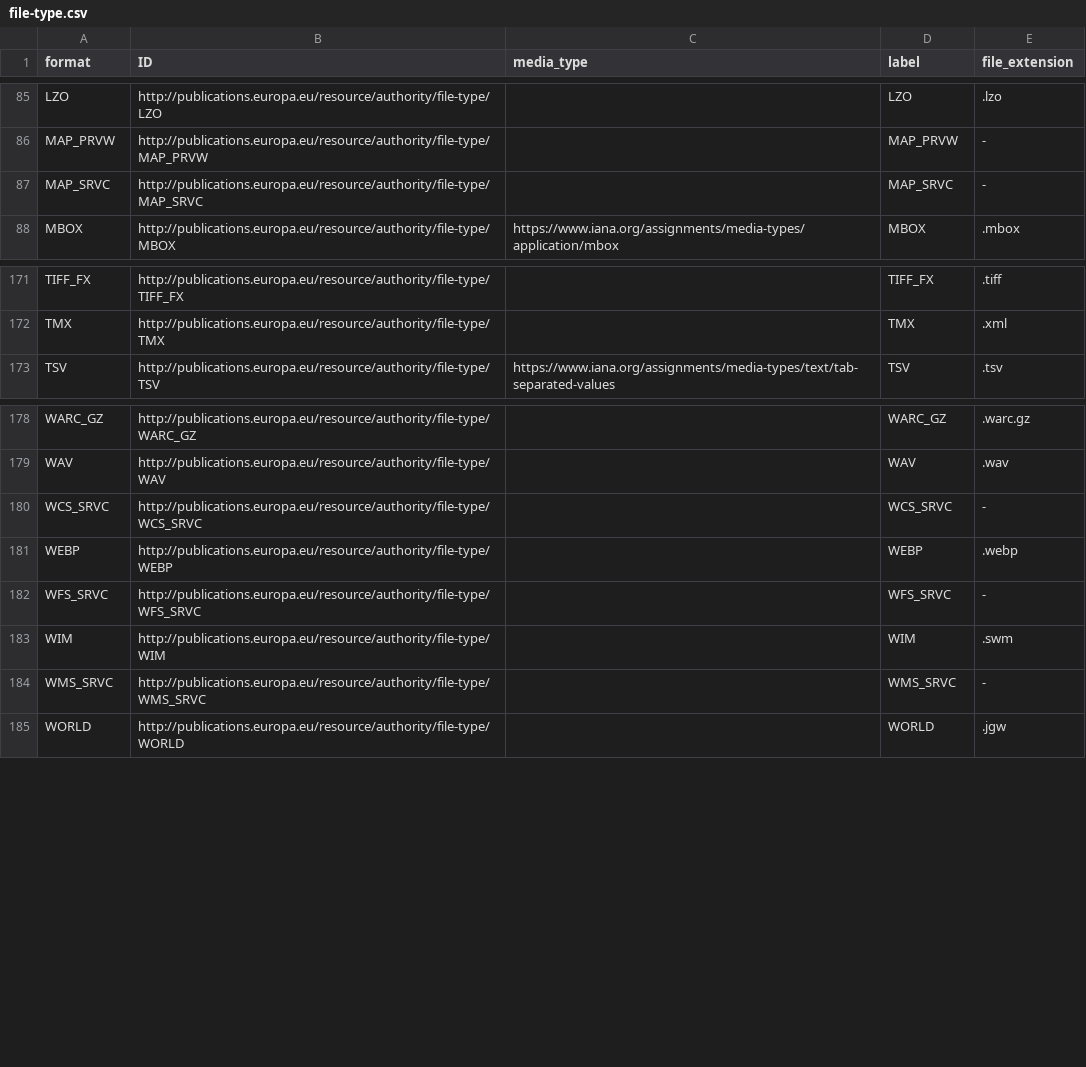
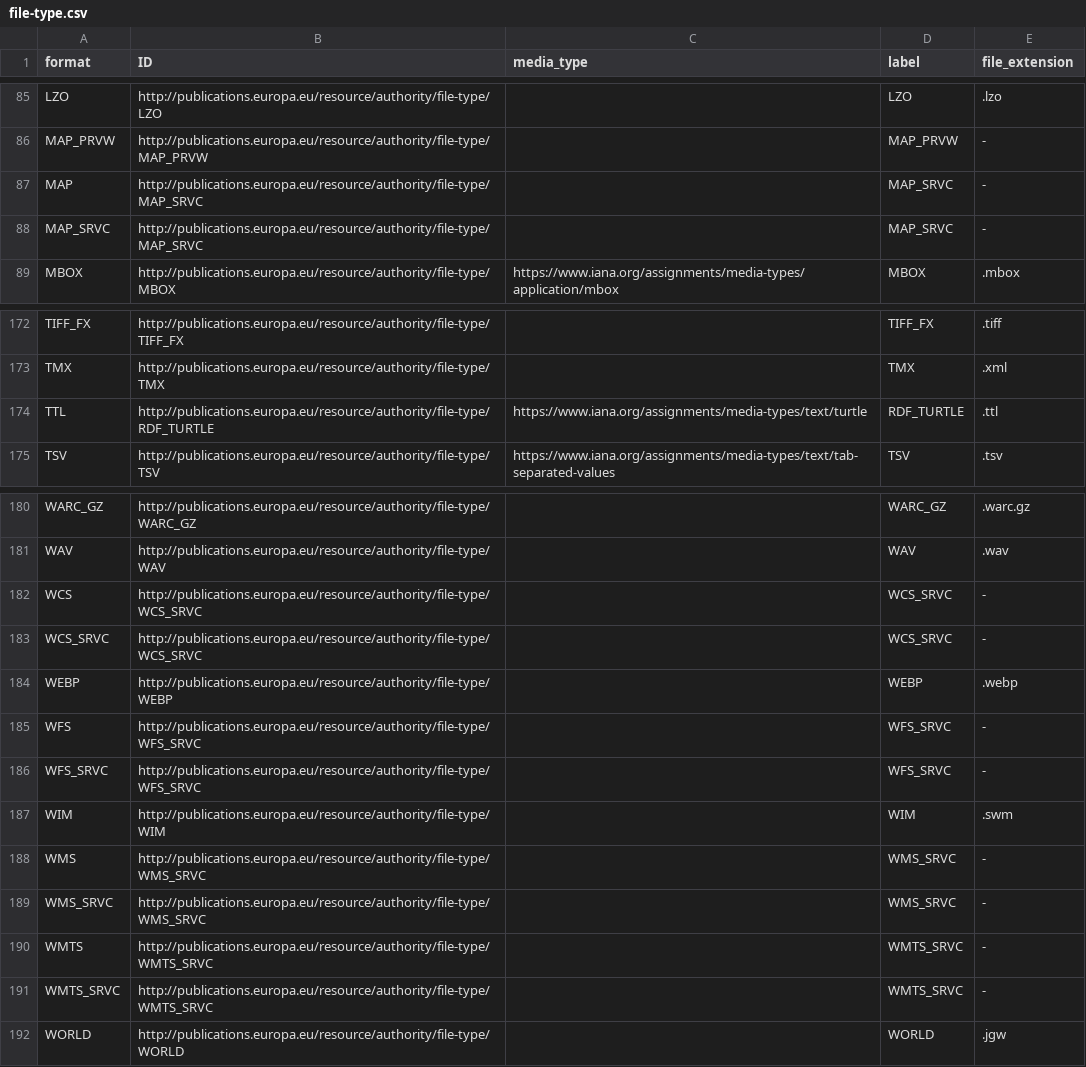
Before and after one commit to mjanez/ckanext-dcat, a CSV file: ckanext/dcat/codelists/file-type.csv, drawn as a sheet; only a part is shown, gaps mark what is left out; the diff names each change by its address in the sheet, - before the commit and + after, or states it on an @@ line.

Commit message:
Update file-type codelist

```diff
--- a/ckanext/dcat/codelists/file-type.csv
+++ b/ckanext/dcat/codelists/file-type.csv
+row 87: MAP | http://publications.europa.eu/resource/authority/file-type/MAP_SRVC |  | MAP_SRVC | -
+row 174: TTL | http://publications.europa.eu/resource/authority/file-type/RDF_TURTLE | https://www.iana.org/assignments/media-types/text/turtle | RDF_TURTLE | .ttl
+row 182: WCS | http://publications.europa.eu/resource/authority/file-type/WCS_SRVC |  | WCS_SRVC | -
+row 185: WFS | http://publications.europa.eu/resource/authority/file-type/WFS_SRVC |  | WFS_SRVC | -
+row 188: WMS | http://publications.europa.eu/resource/authority/file-type/WMS_SRVC |  | WMS_SRVC | -
+row 190: WMTS | http://publications.europa.eu/resource/authority/file-type/WMTS_SRVC |  | WMTS_SRVC | -
+row 191: WMTS_SRVC | http://publications.europa.eu/resource/authority/file-type/WMTS_SRVC |  | WMTS_SRVC | -
```
